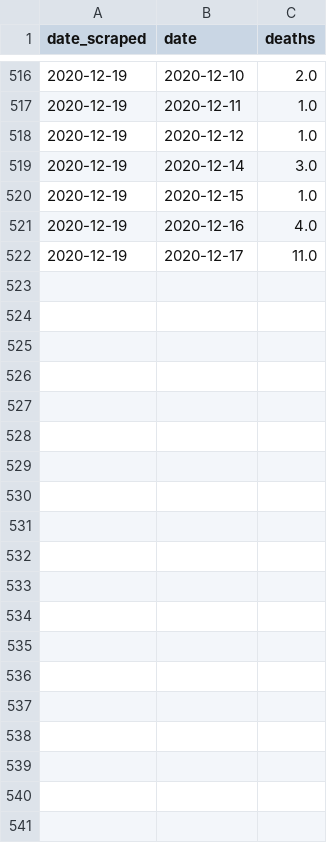
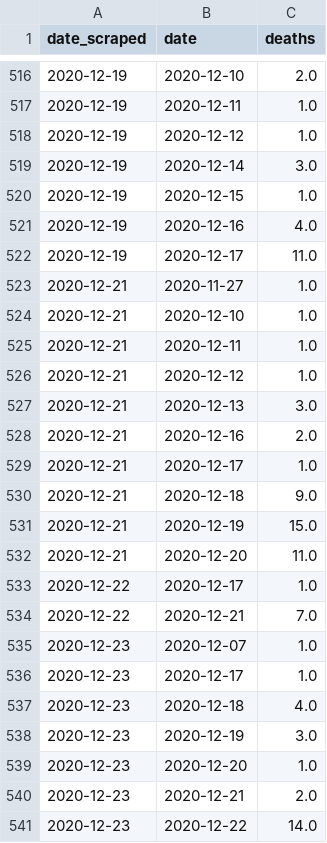
Before and after one commit to SmirkyGraphs/ri-covid19-updates, a CSV file: data/reports/full_death_change.csv, drawn as a sheet; only a part is shown, gaps mark what is left out; the diff names each change by its address in the sheet, - before the commit and + after, or states it on an @@ line.

```diff
--- a/data/reports/full_death_change.csv
+++ b/data/reports/full_death_change.csv
+row 523: 2020-12-21 | 2020-11-27 | 1.0
+row 524: 2020-12-21 | 2020-12-10 | 1.0
+row 525: 2020-12-21 | 2020-12-11 | 1.0
+row 526: 2020-12-21 | 2020-12-12 | 1.0
+row 527: 2020-12-21 | 2020-12-13 | 3.0
+row 528: 2020-12-21 | 2020-12-16 | 2.0
+row 529: 2020-12-21 | 2020-12-17 | 1.0
+row 530: 2020-12-21 | 2020-12-18 | 9.0
+row 531: 2020-12-21 | 2020-12-19 | 15.0
+row 532: 2020-12-21 | 2020-12-20 | 11.0
+row 533: 2020-12-22 | 2020-12-17 | 1.0
+row 534: 2020-12-22 | 2020-12-21 | 7.0
+row 535: 2020-12-23 | 2020-12-07 | 1.0
+row 536: 2020-12-23 | 2020-12-17 | 1.0
+row 537: 2020-12-23 | 2020-12-18 | 4.0
+row 538: 2020-12-23 | 2020-12-19 | 3.0
+row 539: 2020-12-23 | 2020-12-20 | 1.0
+row 540: 2020-12-23 | 2020-12-21 | 2.0
+row 541: 2020-12-23 | 2020-12-22 | 14.0
```
Also changed, not shown: data/clean/geo-ri-covid-19-clean.csv, data/clean/zip-codes-covid-19-clean.csv, 26 other files.
